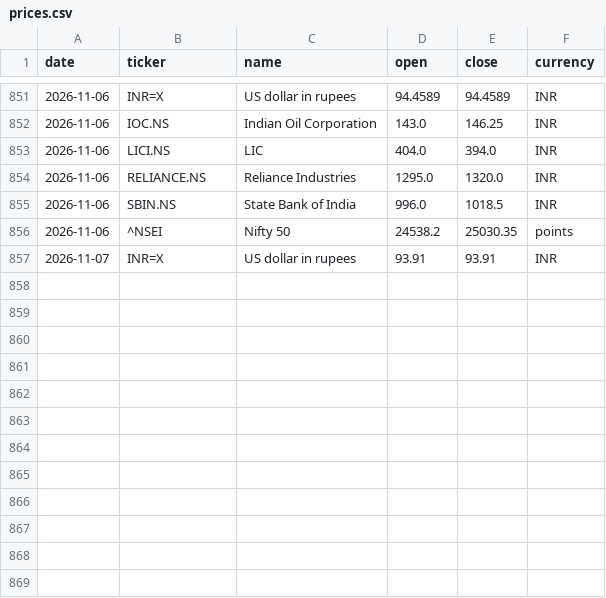
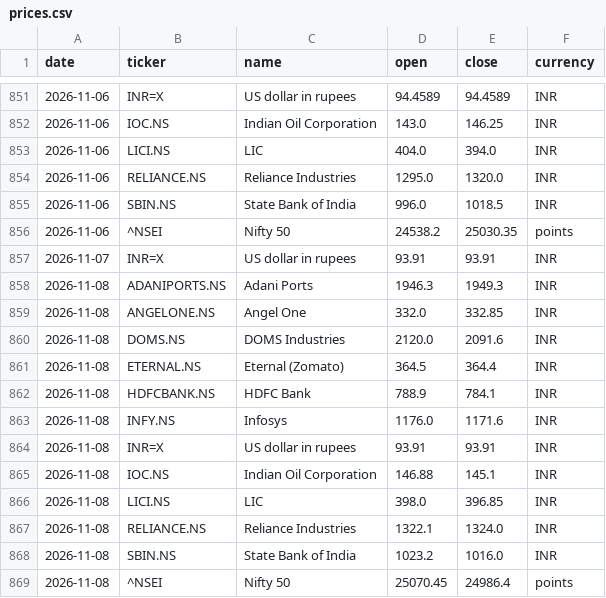
Before and after one commit to samarthkalani0-lab/Stock-Charter, a CSV file: data/prices.csv, drawn as a sheet; only a part is shown, gaps mark what is left out; the diff names each change by its address in the sheet, - before the commit and + after, or states it on an @@ line.

```diff
--- a/data/prices.csv
+++ b/data/prices.csv
+row 858: 2026-11-08 | ADANIPORTS.NS | Adani Ports | 1946.3 | 1949.3 | INR
+row 859: 2026-11-08 | ANGELONE.NS | Angel One | 332.0 | 332.85 | INR
+row 860: 2026-11-08 | DOMS.NS | DOMS Industries | 2120.0 | 2091.6 | INR
+row 861: 2026-11-08 | ETERNAL.NS | Eternal (Zomato) | 364.5 | 364.4 | INR
+row 862: 2026-11-08 | HDFCBANK.NS | HDFC Bank | 788.9 | 784.1 | INR
+row 863: 2026-11-08 | INFY.NS | Infosys | 1176.0 | 1171.6 | INR
+row 864: 2026-11-08 | INR=X | US dollar in rupees | 93.91 | 93.91 | INR
+row 865: 2026-11-08 | IOC.NS | Indian Oil Corporation | 146.88 | 145.1 | INR
+row 866: 2026-11-08 | LICI.NS | LIC | 398.0 | 396.85 | INR
+row 867: 2026-11-08 | RELIANCE.NS | Reliance Industries | 1322.1 | 1324.0 | INR
+row 868: 2026-11-08 | SBIN.NS | State Bank of India | 1023.2 | 1016.0 | INR
+row 869: 2026-11-08 | ^NSEI | Nifty 50 | 25070.45 | 24986.4 | points
```
Also changed, not shown: 1 other file.
